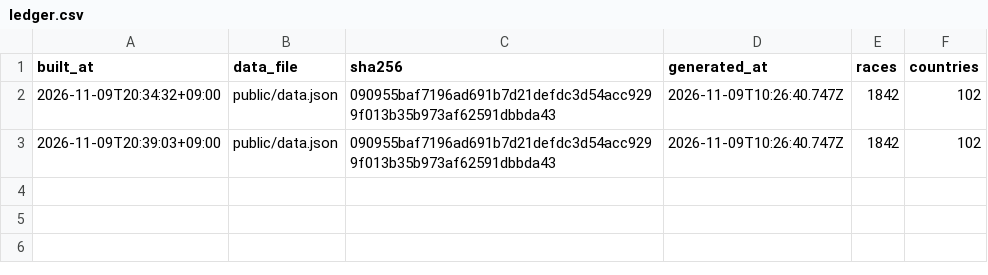
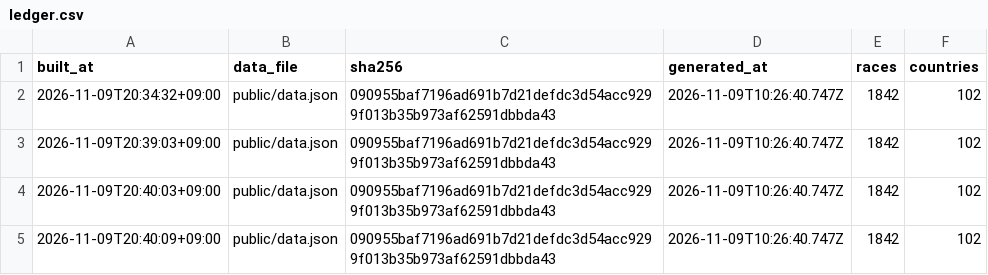
Before and after one commit to 456rtyfgh/marathon, a CSV file: evidence/ledger.csv, drawn as a sheet.

```diff
--- a/evidence/ledger.csv
+++ b/evidence/ledger.csv
@@ -3 +3,3 @@ built_at,data_file,sha256,generated_at,races,countries
 2026-11-09T20:39:03+09:00,public/data.json,090955baf7196ad691b7d21defdc3d54acc9299f013b35b973af62591dbbda43,2026-11-09T10:26:40.747Z,1842,102
+2026-11-09T20:40:03+09:00,public/data.json,090955baf7196ad691b7d21defdc3d54acc9299f013b35b973af62591dbbda43,2026-11-09T10:26:40.747Z,1842,102
+2026-11-09T20:40:09+09:00,public/data.json,090955baf7196ad691b7d21defdc3d54acc9299f013b35b973af62591dbbda43,2026-11-09T10:26:40.747Z,1842,102
```
